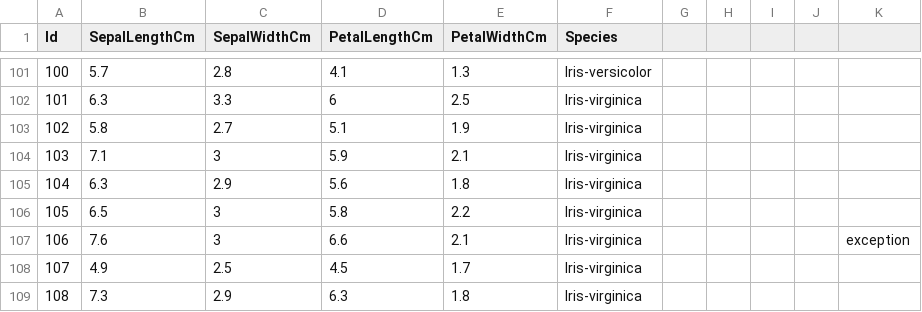
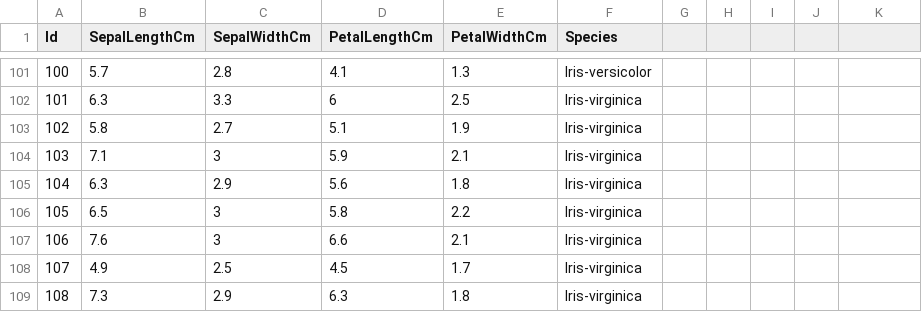
Before and after one commit to Harihar-HHS/Iris-flower-dataset, a CSV file: iris-dataset.csv, drawn as a sheet; only a part is shown, gaps mark what is left out; the diff names each change by its address in the sheet, - before the commit and + after, or states it on an @@ line.

Commit message:
Update iris-dataset.csv

```diff
--- a/iris-dataset.csv
+++ b/iris-dataset.csv
-K107: exception
+K107: (empty)
```
